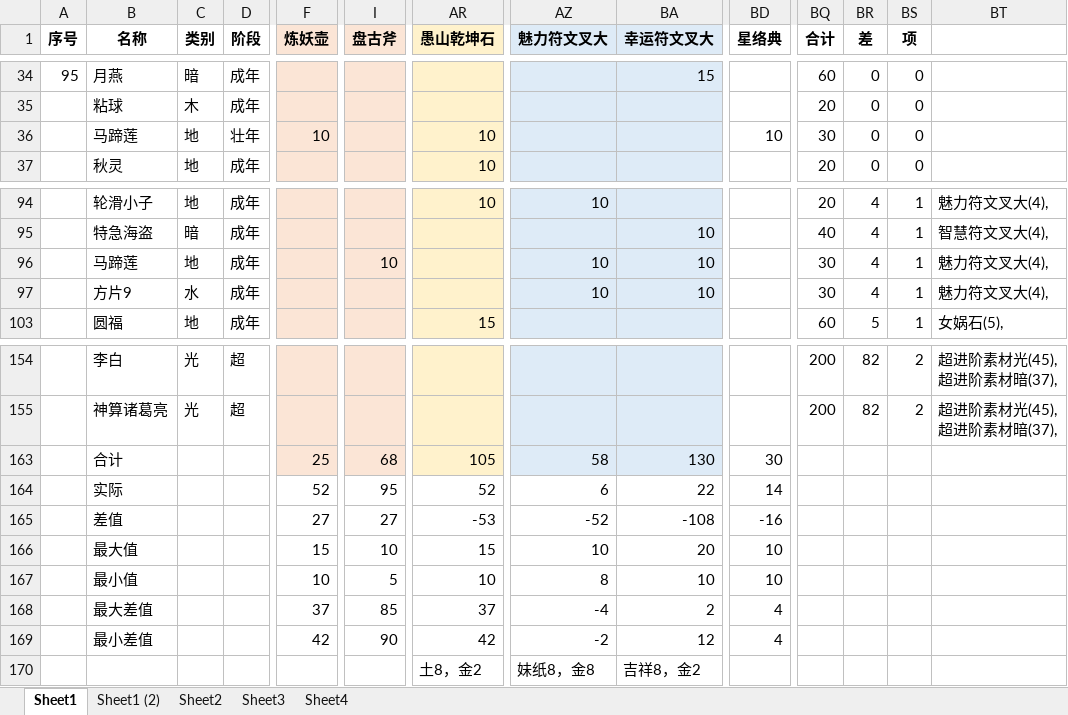
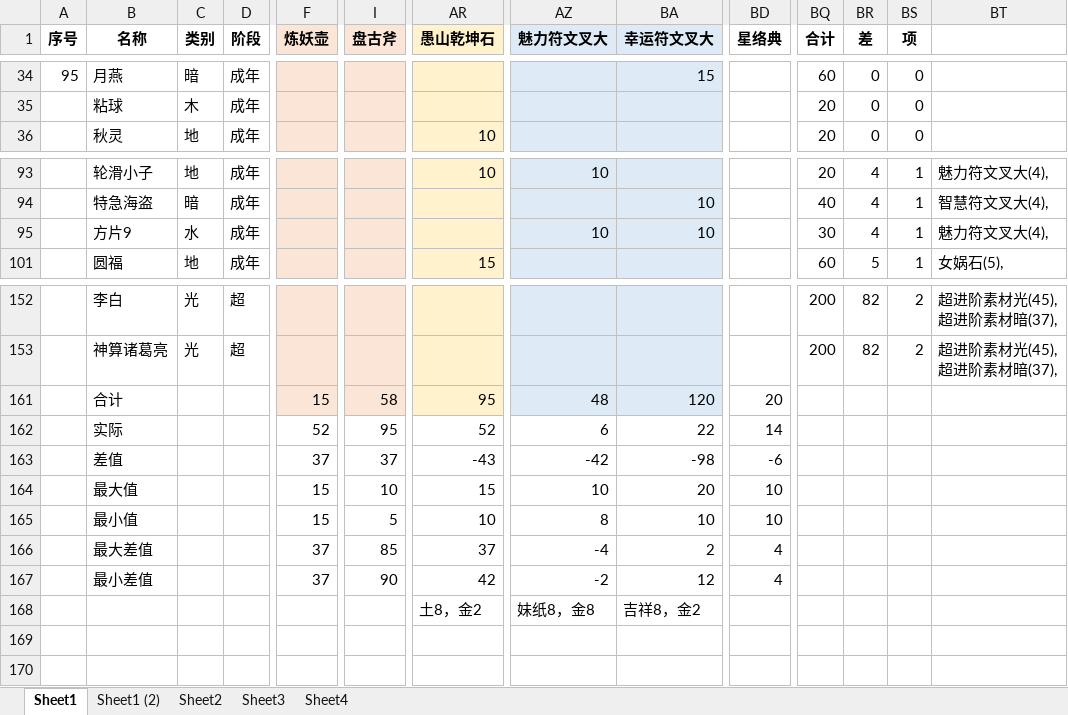
Before and after one commit to yue412/MonsterBook, an Excel workbook: bin/妖怪收账.xlsm, sheet Sheet1, drawn as a sheet; only a part is shown, gaps mark what is left out; values as stored, in another font and other column widths than the file's, no borders; charts and pictures and conditional formats not drawn; removed rows and columns are numbered as before the commit, all else as after; rows hold the shown columns only; the diff names each change by its address in the sheet, - before the commit and + after, or states it on an @@ line.

```diff
--- a/bin/妖怪收账.xlsm (sheet Sheet1)
+++ b/bin/妖怪收账.xlsm (sheet Sheet1)
-row 36:  | 马蹄莲 | 地 | 壮年 | 10 |  | 10 |  |  | 10 | 30 | 0 | 0
-row 96:  | 马蹄莲 | 地 | 成年 |  | 10 |  | 10 | 10 |  | 30 | 4 | 1 | 魅力符文叉大(4),
-F161 (炼妖壶): 25
+F161 (炼妖壶): 15
-I161 (盘古斧): 68
+I161 (盘古斧): 58
-AR161 (愚山乾坤石): 105
+AR161 (愚山乾坤石): 95
-AZ161 (魅力符文叉大): 58
+AZ161 (魅力符文叉大): 48
-BA161 (幸运符文叉大): 130
+BA161 (幸运符文叉大): 120
-BD161 (星络典): 30
+BD161 (星络典): 20
-F163 (炼妖壶): 27
+F163 (炼妖壶): 37
-I163 (盘古斧): 27
+I163 (盘古斧): 37
-AR163 (愚山乾坤石): -53
+AR163 (愚山乾坤石): -43
-AZ163 (魅力符文叉大): -52
+AZ163 (魅力符文叉大): -42
-BA163 (幸运符文叉大): -108
+BA163 (幸运符文叉大): -98
-BD163 (星络典): -16
+BD163 (星络典): -6
-F165 (炼妖壶): 10
+F165 (炼妖壶): 15
-F167 (炼妖壶): 42
+F167 (炼妖壶): 37
```
Also changed, not shown: formulas that keep their value, charts or pictures, 1 other file.
